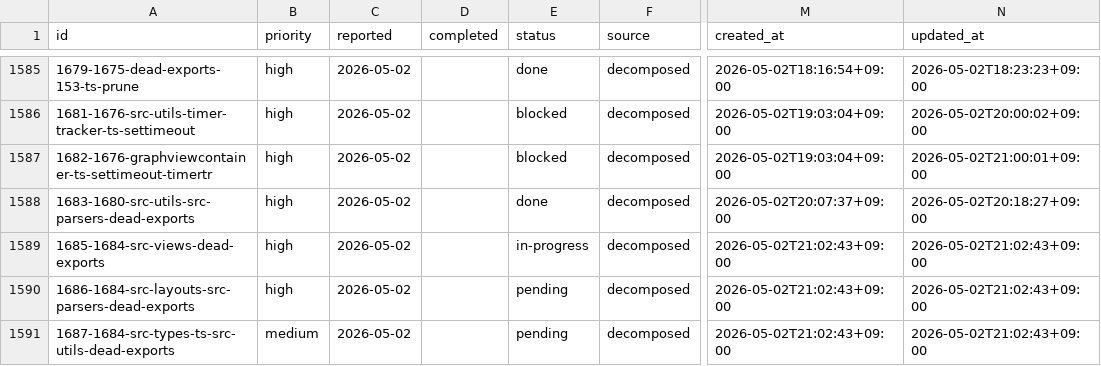
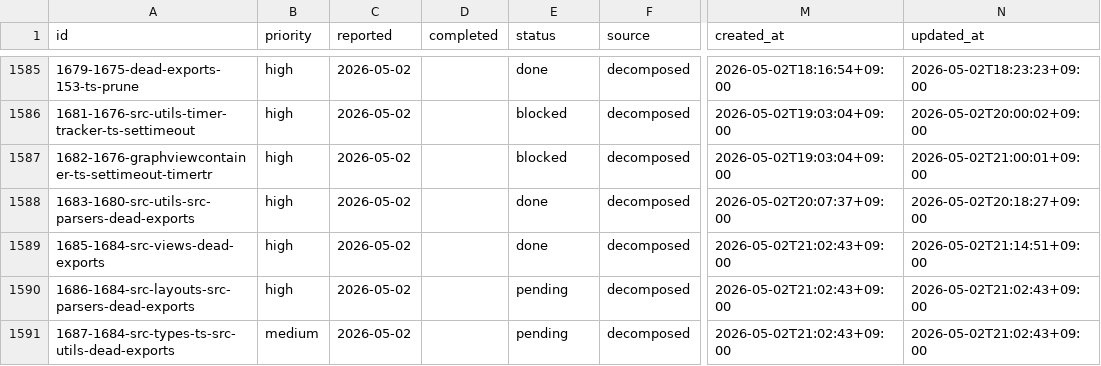
Before and after one commit to laximgqozaZZZYT/obsidian-graph-island, a CSV file: scripts/pipeline/tasks.csv, drawn as a sheet; only a part is shown, gaps mark what is left out; the diff names each change by its address in the sheet, - before the commit and + after, or states it on an @@ line.

Commit message:
chore: done 1685-1684-src-views-dead-exports

```diff
--- a/scripts/pipeline/tasks.csv
+++ b/scripts/pipeline/tasks.csv
-E1589 (status): in-progress
+E1589 (status): done
-N1589 (updated_at): 2026-05-02T21:02:43+09:00
+N1589 (updated_at): 2026-05-02T21:14:51+09:00
```
